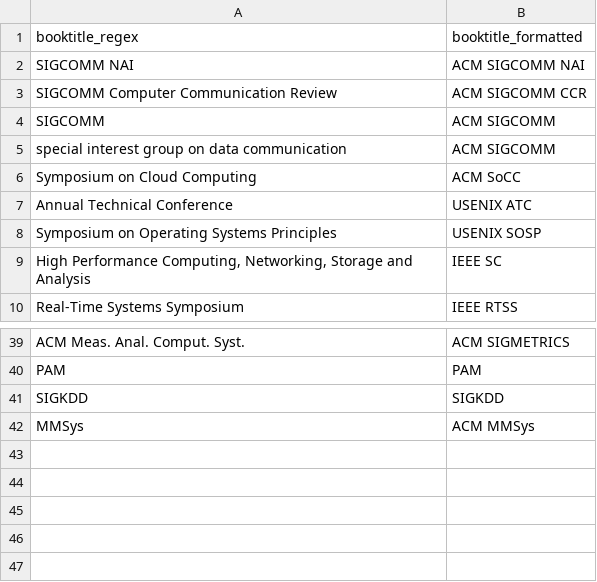
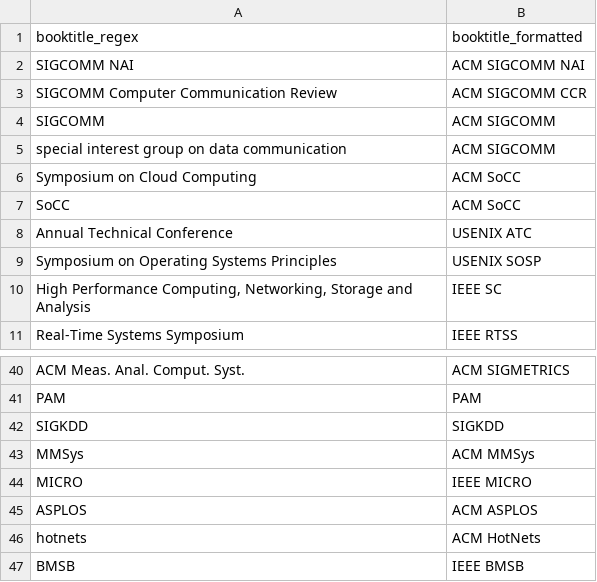
Before and after one commit to JonnyKong/latex_bib_formatter, a CSV file: rules.csv, drawn as a sheet; only a part is shown, gaps mark what is left out.

Commit message:
Refine rules

```diff
--- a/rules.csv
+++ b/rules.csv
@@ -6,2 +6,3 @@ booktitle_regex,booktitle_formatted
 "Symposium on Cloud Computing","ACM SoCC"
+"SoCC","ACM SoCC"
 "Annual Technical Conference","USENIX ATC"
@@ -42 +43,5 @@ booktitle_regex,booktitle_formatted
 "MMSys","ACM MMSys"
+"MICRO","IEEE MICRO"
+"ASPLOS","ACM ASPLOS"
+"hotnets","ACM HotNets"
+"BMSB","IEEE BMSB"
```
Also changed, not shown: 1 other file.
